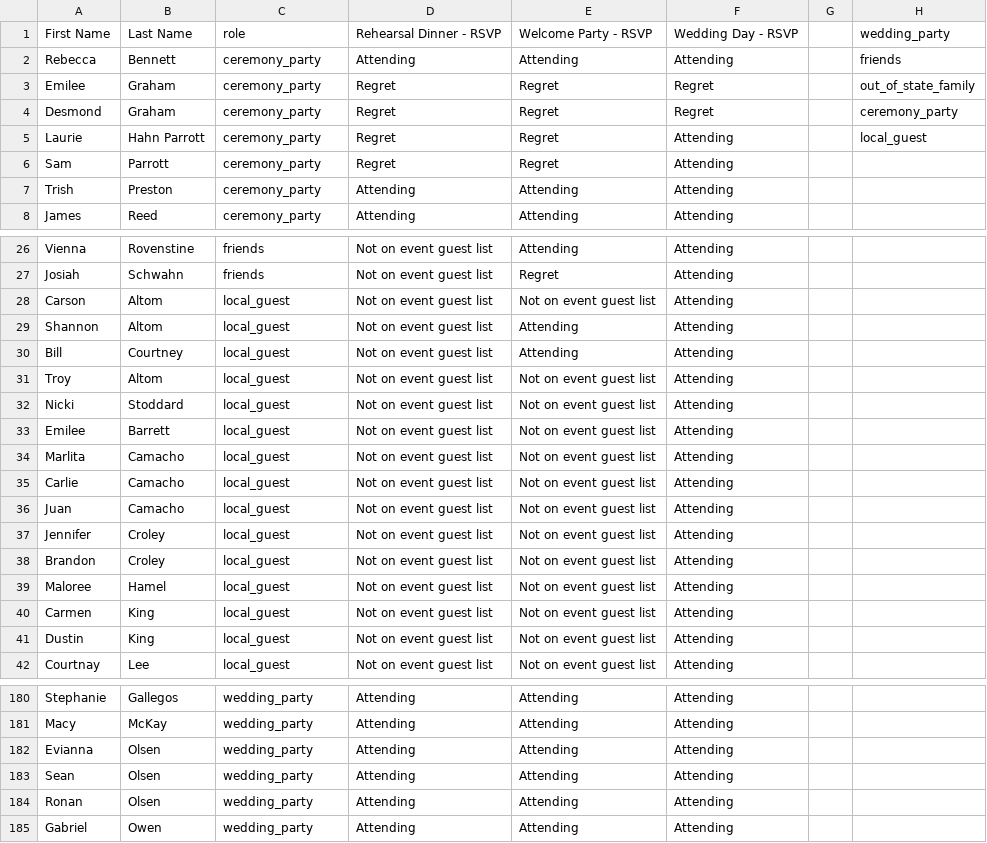
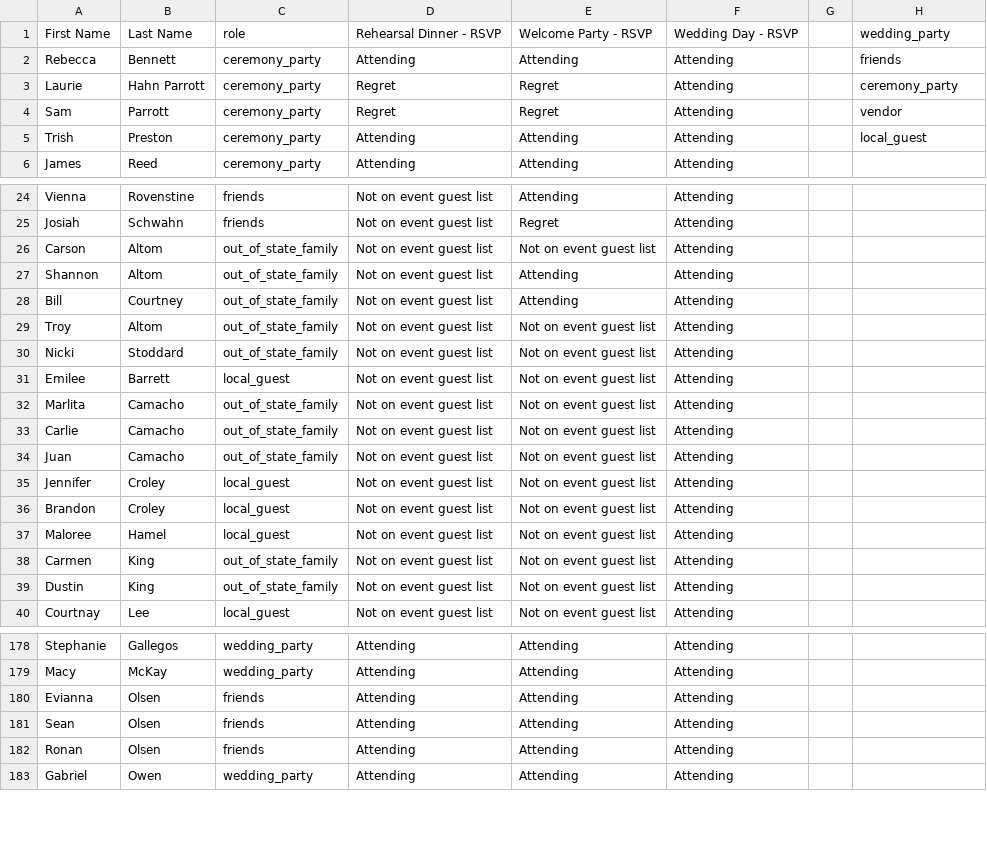
Before and after one commit to judeurban/judeurban.github.io, a CSV file: people.csv, drawn as a sheet; only a part is shown, gaps mark what is left out; the diff covers the shown part only.

Commit message:
data update

```diff
--- a/people.csv
+++ b/people.csv
@@ -2,7 +2,5 @@ First Name,Last Name,role,Rehearsal Dinner - RSVP,Welcome Party - RSVP,Wedding D
 Rebecca,Bennett,ceremony_party,Attending,Attending,Attending,,friends
-Emilee,Graham,ceremony_party,Regret,Regret,Regret,,out_of_state_family
-Desmond,Graham,ceremony_party,Regret,Regret,Regret,,ceremony_party
-Laurie,Hahn Parrott,ceremony_party,Regret,Regret,Attending,,local_guest
-Sam,Parrott,ceremony_party,Regret,Regret,Attending,,
-Trish,Preston,ceremony_party,Attending,Attending,Attending,,
+Laurie,Hahn Parrott,ceremony_party,Regret,Regret,Attending,,ceremony_party
+Sam,Parrott,ceremony_party,Regret,Regret,Attending,,vendor
+Trish,Preston,ceremony_party,Attending,Attending,Attending,,local_guest
 James,Reed,ceremony_party,Attending,Attending,Attending,,
@@ -27,11 +25,11 @@ Vienna,Rovenstine,friends,Not on event guest list,Attending,Attending,,
 Josiah,Schwahn,friends,Not on event guest list,Regret,Attending,,
-Carson,Altom,local_guest,Not on event guest list,Not on event guest list,Attending,,
-Shannon,Altom,local_guest,Not on event guest list,Attending,Attending,,
-Bill,Courtney,local_guest,Not on event guest list,Attending,Attending,,
-Troy,Altom,local_guest,Not on event guest list,Not on event guest list,Attending,,
-Nicki,Stoddard,local_guest,Not on event guest list,Not on event guest list,Attending,,
+Carson,Altom,out_of_state_family,Not on event guest list,Not on event guest list,Attending,,
+Shannon,Altom,out_of_state_family,Not on event guest list,Attending,Attending,,
+Bill,Courtney,out_of_state_family,Not on event guest list,Attending,Attending,,
+Troy,Altom,out_of_state_family,Not on event guest list,Not on event guest list,Attending,,
+Nicki,Stoddard,out_of_state_family,Not on event guest list,Not on event guest list,Attending,,
 Emilee,Barrett,local_guest,Not on event guest list,Not on event guest list,Attending,,
-Marlita,Camacho,local_guest,Not on event guest list,Not on event guest list,Attending,,
-Carlie,Camacho,local_guest,Not on event guest list,Not on event guest list,Attending,,
-Juan,Camacho,local_guest,Not on event guest list,Not on event guest list,Attending,,
+Marlita,Camacho,out_of_state_family,Not on event guest list,Not on event guest list,Attending,,
+Carlie,Camacho,out_of_state_family,Not on event guest list,Not on event guest list,Attending,,
+Juan,Camacho,out_of_state_family,Not on event guest list,Not on event guest list,Attending,,
 Jennifer,Croley,local_guest,Not on event guest list,Not on event guest list,Attending,,
@@ -39,4 +37,4 @@ Brandon,Croley,local_guest,Not on event guest list,Not on event guest list,Atten
 Maloree,Hamel,local_guest,Not on event guest list,Not on event guest list,Attending,,
-Carmen,King,local_guest,Not on event guest list,Not on event guest list,Attending,,
-Dustin,King,local_guest,Not on event guest list,Not on event guest list,Attending,,
+Carmen,King,out_of_state_family,Not on event guest list,Not on event guest list,Attending,,
+Dustin,King,out_of_state_family,Not on event guest list,Not on event guest list,Attending,,
 Courtnay,Lee,local_guest,Not on event guest list,Not on event guest list,Attending,,
@@ -181,5 +179,5 @@ Stephanie,Gallegos,wedding_party,Attending,Attending,Attending,,
 Macy,McKay,wedding_party,Attending,Attending,Attending,,
-Evianna,Olsen,wedding_party,Attending,Attending,Attending,,
-Sean,Olsen,wedding_party,Attending,Attending,Attending,,
-Ronan,Olsen,wedding_party,Attending,Attending,Attending,,
+Evianna,Olsen,friends,Attending,Attending,Attending,,
+Sean,Olsen,friends,Attending,Attending,Attending,,
+Ronan,Olsen,friends,Attending,Attending,Attending,,
 Gabriel,Owen,wedding_party,Attending,Attending,Attending,,
```
Also changed, not shown: 28 edited cells elsewhere in this file.
